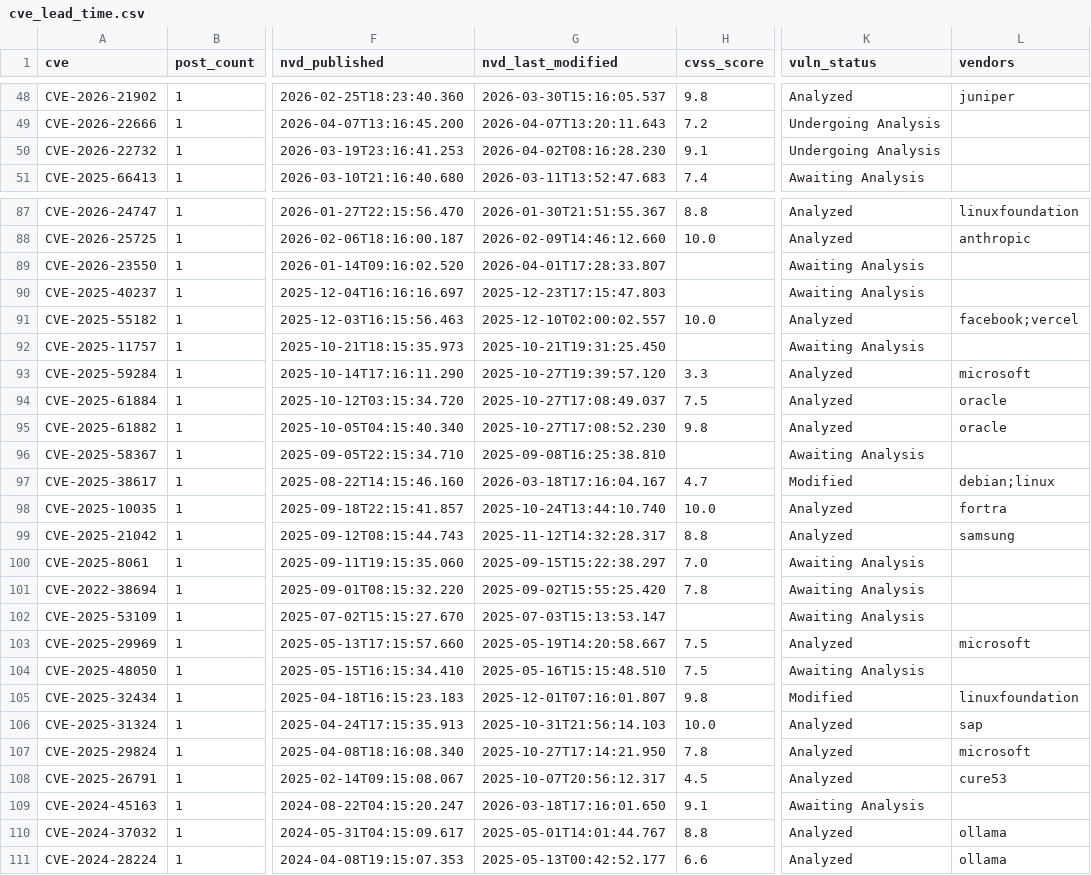
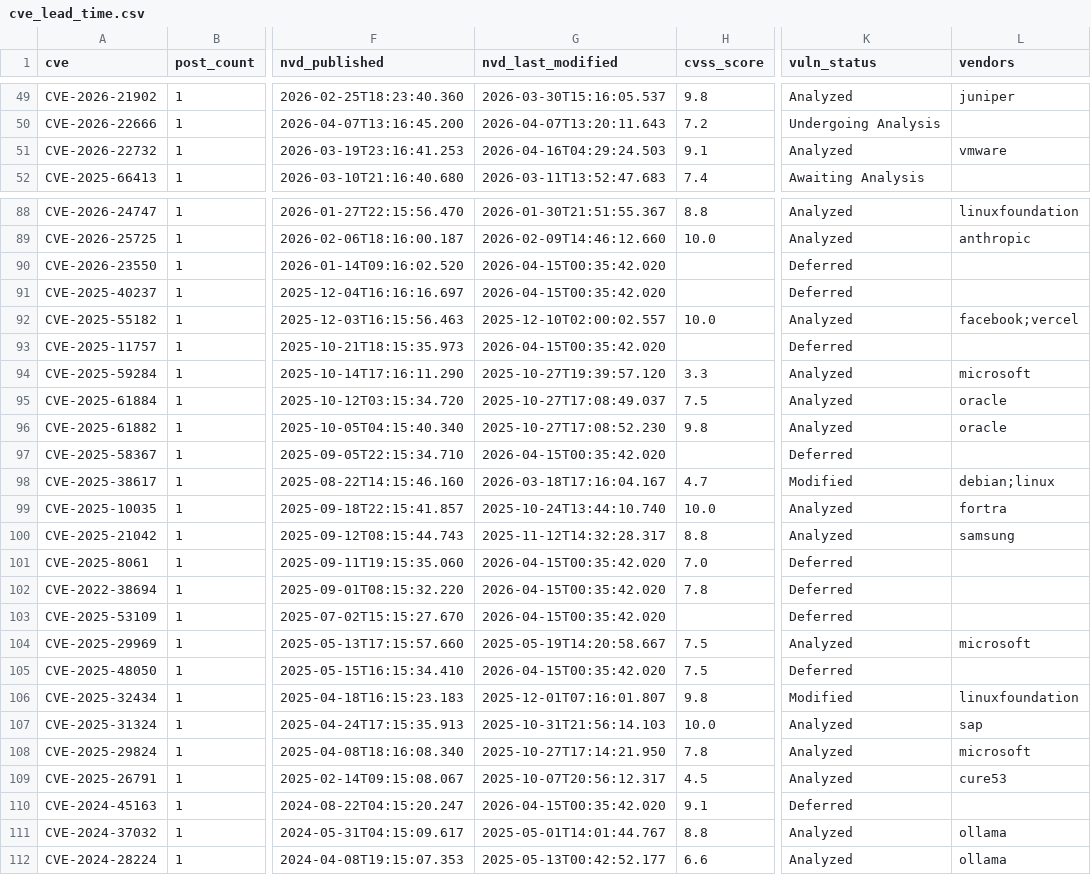
Before and after one commit to therohantilwani/Reddit_CVE_detection, a CSV file: cve_lead_time.csv, drawn as a sheet; only a part is shown, gaps mark what is left out; addresses are those after the commit; the diff covers the shown part only; the diff names each change by its address in the sheet, - before the commit and + after, or states it on an @@ line.

```diff
--- a/cve_lead_time.csv
+++ b/cve_lead_time.csv
-G51 (nvd_last_modified): 2026-04-02T08:16:28.230
+G51 (nvd_last_modified): 2026-04-16T04:29:24.503
-K51 (vuln_status): Undergoing Analysis
+K51 (vuln_status): Analyzed
-L51 (vendors): (empty)
+L51 (vendors): vmware
-G90 (nvd_last_modified): 2026-04-01T17:28:33.807
+G90 (nvd_last_modified): 2026-04-15T00:35:42.020
-K90:K91 (vuln_status): Awaiting Analysis
+K90:K91 (vuln_status): Deferred
-G91 (nvd_last_modified): 2025-12-23T17:15:47.803
+G91 (nvd_last_modified): 2026-04-15T00:35:42.020
-G93 (nvd_last_modified): 2025-10-21T19:31:25.450
+G93 (nvd_last_modified): 2026-04-15T00:35:42.020
-K93 (vuln_status): Awaiting Analysis
+K93 (vuln_status): Deferred
-G97 (nvd_last_modified): 2025-09-08T16:25:38.810
+G97 (nvd_last_modified): 2026-04-15T00:35:42.020
-K97 (vuln_status): Awaiting Analysis
+K97 (vuln_status): Deferred
-G101 (nvd_last_modified): 2025-09-15T15:22:38.297
+G101 (nvd_last_modified): 2026-04-15T00:35:42.020
-K101:K103 (vuln_status): Awaiting Analysis
+K101:K103 (vuln_status): Deferred
-G102 (nvd_last_modified): 2025-09-02T15:55:25.420
+G102 (nvd_last_modified): 2026-04-15T00:35:42.020
-G103 (nvd_last_modified): 2025-07-03T15:13:53.147
+G103 (nvd_last_modified): 2026-04-15T00:35:42.020
-G105 (nvd_last_modified): 2025-05-16T15:15:48.510
+G105 (nvd_last_modified): 2026-04-15T00:35:42.020
-K105 (vuln_status): Awaiting Analysis
+K105 (vuln_status): Deferred
-G110 (nvd_last_modified): 2026-03-18T17:16:01.650
+G110 (nvd_last_modified): 2026-04-15T00:35:42.020
-K110 (vuln_status): Awaiting Analysis
+K110 (vuln_status): Deferred
```
Also changed, not shown: 1 added row, 1 removed row and 22 edited cells elsewhere in this file, 1 other file.
